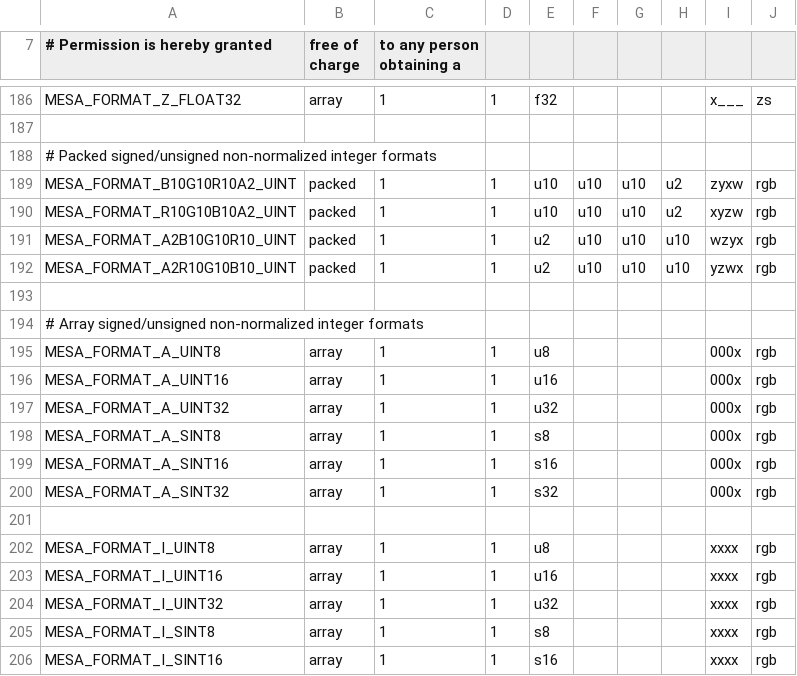
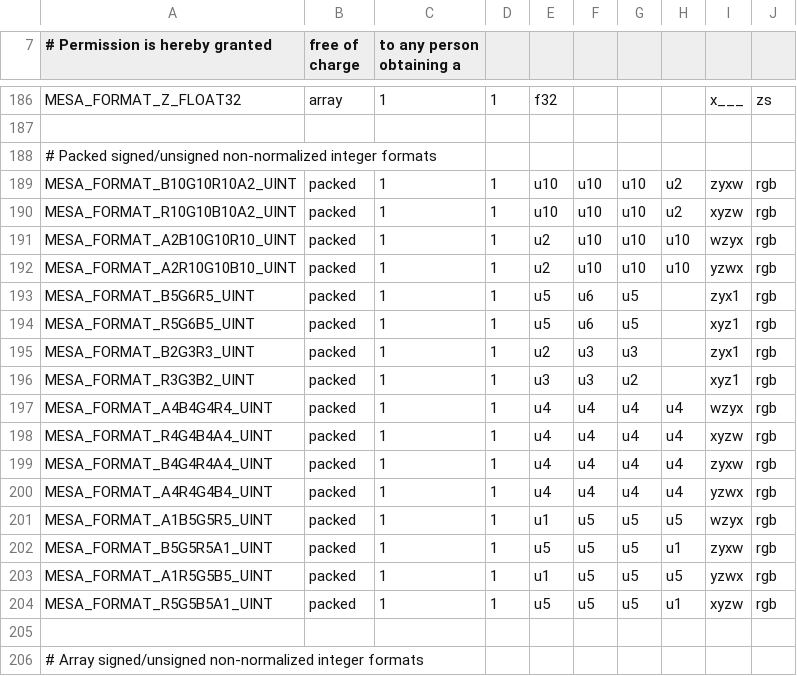
Before and after one commit to wmjb/mesa-trinity, a CSV file: src/mesa/main/formats.csv, drawn as a sheet; only a part is shown, gaps mark what is left out; the shorter side is filled out with more unchanged rows; the diff names each change by its address in the sheet, - before the commit and + after, or states it on an @@ line.

Commit message:
mesa/formats: add some formats from GL3.3
GL3.3 added GL_ARB_texture_rgb10_a2ui, which specifies
a lot more things than just rgb10/a2ui.

While playing with ogl conform one of the tests must
attempted all valid formats for GL3.3 and hits the
unreachable here.

This adds the first chunk of formats that hit the
assert.

Cc: "11.0" <mesa-stable@lists.freedesktop.org>
Reviewed-by: Brian Paul <brianp@vmware.com>
Signed-off-by: Dave Airlie <airlied@redhat.com>
(cherry picked from commit 8185a02316cfb7dc3d64b8772af82ad2bb49754e)

```diff
--- a/src/mesa/main/formats.csv
+++ b/src/mesa/main/formats.csv
+row 193: MESA_FORMAT_B5G6R5_UINT | packed | 1 | 1 | u5 | u6 | u5 |  | zyx1 | rgb
+row 194: MESA_FORMAT_R5G6B5_UINT | packed | 1 | 1 | u5 | u6 | u5 |  | xyz1 | rgb
+row 195: MESA_FORMAT_B2G3R3_UINT | packed | 1 | 1 | u2 | u3 | u3 |  | zyx1 | rgb
+row 196: MESA_FORMAT_R3G3B2_UINT | packed | 1 | 1 | u3 | u3 | u2 |  | xyz1 | rgb
+row 197: MESA_FORMAT_A4B4G4R4_UINT | packed | 1 | 1 | u4 | u4 | u4 | u4 | wzyx | rgb
+row 198: MESA_FORMAT_R4G4B4A4_UINT | packed | 1 | 1 | u4 | u4 | u4 | u4 | xyzw | rgb
+row 199: MESA_FORMAT_B4G4R4A4_UINT | packed | 1 | 1 | u4 | u4 | u4 | u4 | zyxw | rgb
+row 200: MESA_FORMAT_A4R4G4B4_UINT | packed | 1 | 1 | u4 | u4 | u4 | u4 | yzwx | rgb
+row 201: MESA_FORMAT_A1B5G5R5_UINT | packed | 1 | 1 | u1 | u5 | u5 | u5 | wzyx | rgb
+row 202: MESA_FORMAT_B5G5R5A1_UINT | packed | 1 | 1 | u5 | u5 | u5 | u1 | zyxw | rgb
+row 203: MESA_FORMAT_A1R5G5B5_UINT | packed | 1 | 1 | u1 | u5 | u5 | u5 | yzwx | rgb
+row 204: MESA_FORMAT_R5G5B5A1_UINT | packed | 1 | 1 | u5 | u5 | u5 | u1 | xyzw | rgb
```
Also changed, not shown: 4 other files.
